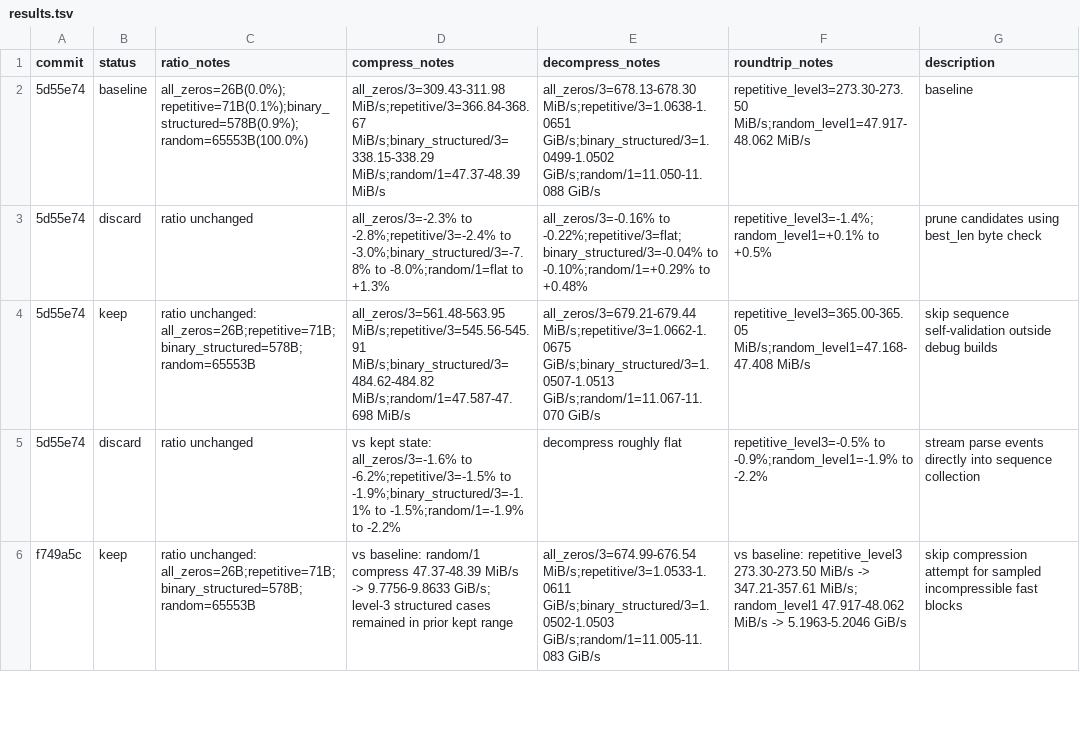
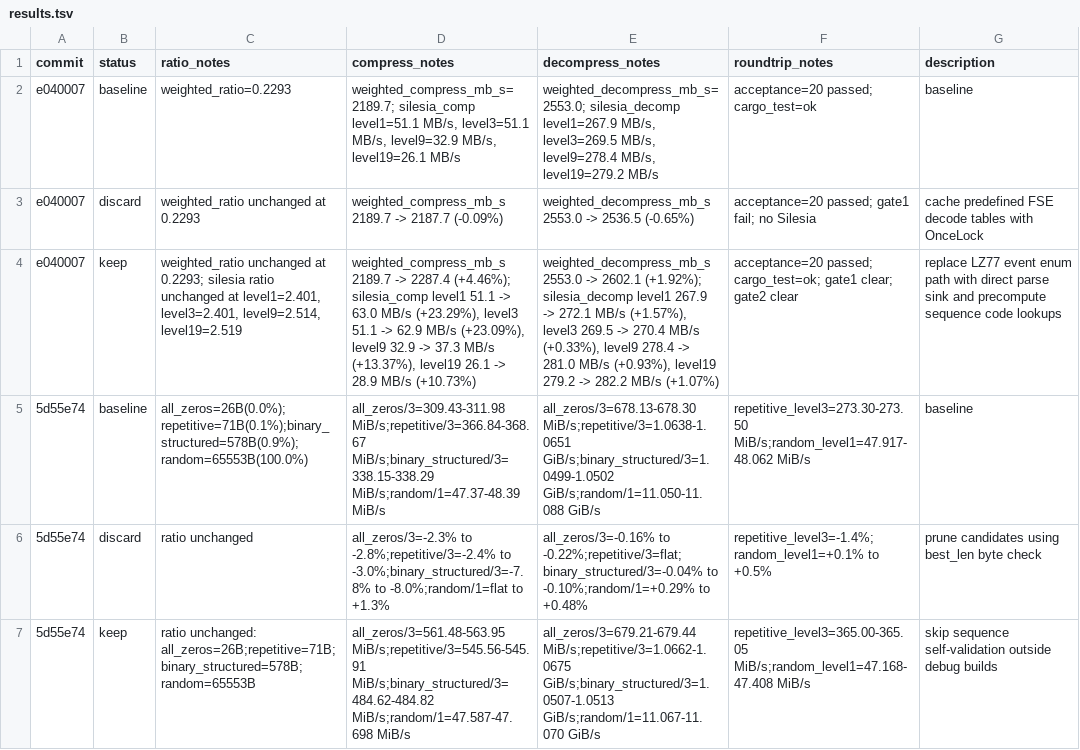
Before and after one commit to ehudt/compression, a TSV file: results.tsv, drawn as a sheet; only a part is shown; the shorter side is filled out with more unchanged rows; the diff names each change by its address in the sheet, - before the commit and + after, or states it on an @@ line.

Commit message:
Update autoresearch results and ideas (2 experiments, 1 kept)

```diff
--- a/results.tsv
+++ b/results.tsv
+row 2: e040007 | baseline | weighted_ratio=0.2293 | weighted_compress_mb_s=2189.7; silesia_comp level1=51.1 MB/s, level3=51.1 MB/s, level9=32.9 MB/s, level19=26.1 MB/s | weighted_decompress_mb_s=2553.0; silesia_decomp level1=267.9 MB/s, level3=269.5 MB/s, level9=278.4 MB/s, level19=279.2 MB/s | acceptance=20 passed; cargo_test=ok | baseline
+row 3: e040007 | discard | weighted_ratio unchanged at 0.2293 | weighted_compress_mb_s 2189.7 -> 2187.7 (-0.09%) | weighted_decompress_mb_s 2553.0 -> 2536.5 (-0.65%) | acceptance=20 passed; gate1 fail; no Silesia | cache predefined FSE decode tables with OnceLock
+row 4: e040007 | keep | weighted_ratio unchanged at 0.2293; silesia ratio unchanged at level1=2.401, level3=2.401, level9=2.514, level19=2.519 | weighted_compress_mb_s 2189.7 -> 2287.4 (+4.46%); silesia_comp level1 51.1 -> 63.0 MB/s (+23.29%), level3 51.1 -> 62.9 MB/s (+23.09%), level9 32.9 -> 37.3 MB/s (+13.37%), level19 26.1 -> 28.9 MB/s (+10.73%) | weighted_decompress_mb_s 2553.0 -> 2602.1 (+1.92%); silesia_decomp level1 267.9 -> 272.1 MB/s (+1.57%), level3 269.5 -> 270.4 MB/s (+0.33%), level9 278.4 -> 281.0 MB/s (+0.93%), level19 279.2 -> 282.2 MB/s (+1.07%) | acceptance=20 passed; cargo_test=ok; gate1 clear; gate2 clear | replace LZ77 event enum path with direct parse sink and precompute sequence code lookups
```
Also changed, not shown: 3 other files.
